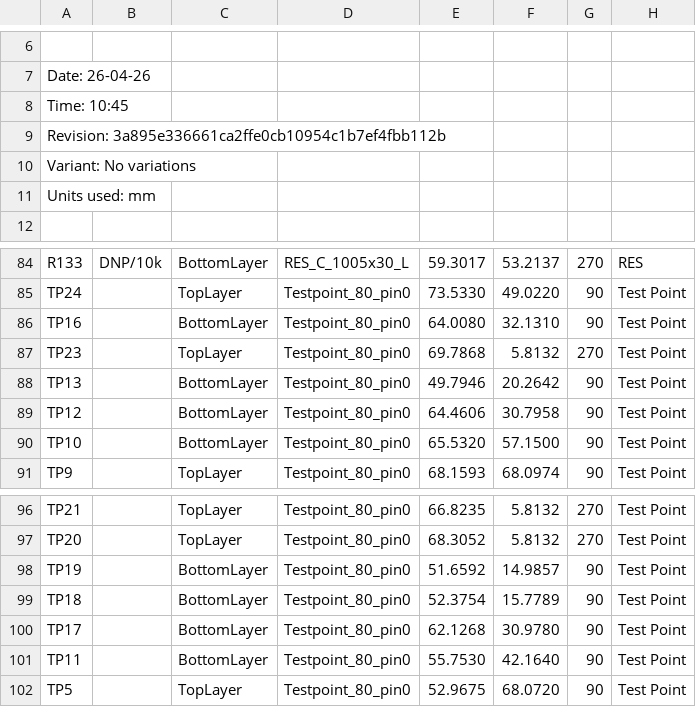
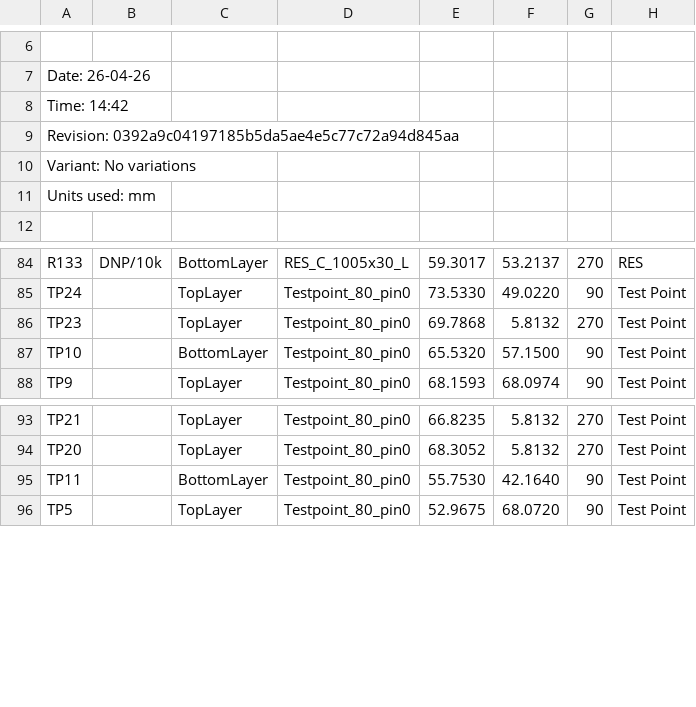
Before and after one commit to baobuibk/SpaceLiin_Satellite_4U_IFP_HW_2.0.0, a CSV file: 05_SMT/Pick Place for BEE-1012 PAY-IF V1.1.0.csv, drawn as a sheet; only a part is shown, gaps mark what is left out; the diff names each change by its address in the sheet, - before the commit and + after, or states it on an @@ line.

Commit message:
remove testpoint at DDR signal

```diff
--- a/05_SMT/Pick Place for BEE-1012 PAY-IF V1.1.0.csv
+++ b/05_SMT/Pick Place for BEE-1012 PAY-IF V1.1.0.csv
-A8: Time: 10:45
+A8: Time: 14:42
-A9: Revision: 3a895e336661ca2ffe0cb10954c1b7ef4fbb112b
+A9: Revision: 0392a9c04197185b5da5ae4e5c77c72a94d845aa
-row 86: TP16 |  | BottomLayer | Testpoint_80_pin0 | 64.0080 | 32.1310 | 90 | Test Point
-row 88: TP13 |  | BottomLayer | Testpoint_80_pin0 | 49.7946 | 20.2642 | 90 | Test Point
-row 89: TP12 |  | BottomLayer | Testpoint_80_pin0 | 64.4606 | 30.7958 | 90 | Test Point
-row 98: TP19 |  | BottomLayer | Testpoint_80_pin0 | 51.6592 | 14.9857 | 90 | Test Point
-row 99: TP18 |  | BottomLayer | Testpoint_80_pin0 | 52.3754 | 15.7789 | 90 | Test Point
-row 100: TP17 |  | BottomLayer | Testpoint_80_pin0 | 62.1268 | 30.9780 | 90 | Test Point
```
Also changed, not shown: 57 other files.
